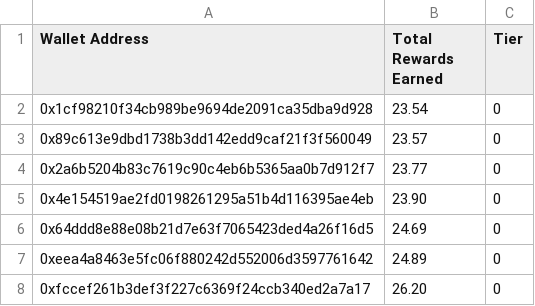
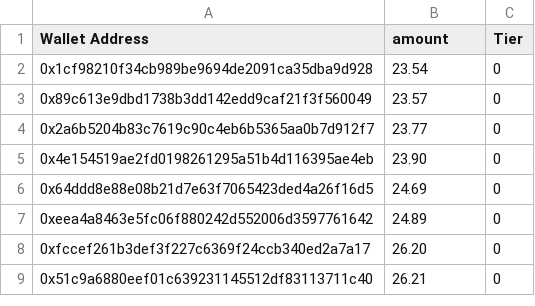
Before and after one commit to Superchaineco/prosperity-passport-backend, a CSV file: src/data/proofOfShip.csv, drawn as a sheet; only a part is shown; the shorter side is filled out with more unchanged rows.

```diff
--- a/src/data/proofOfShip.csv
+++ b/src/data/proofOfShip.csv
@@ -1,2 +1,2 @@
-Wallet Address,Total Rewards Earned,Tier
+Wallet Address,amount,Tier
 0x1cf98210f34cb989be9694de2091ca35dba9d928,23.54,0
```
Also changed, not shown: 1 other file.
